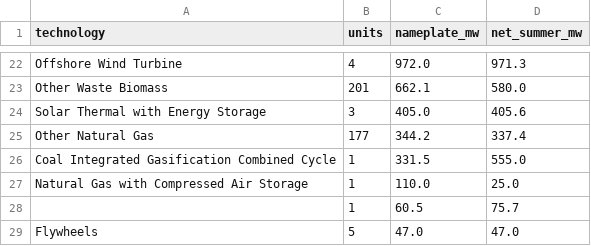
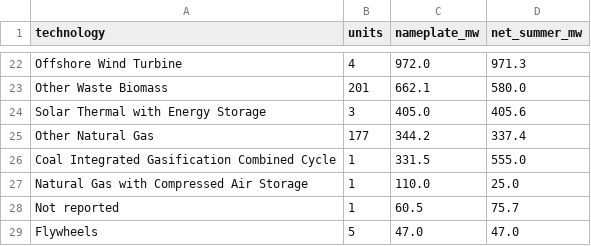
Before and after one commit to Philbertcychan/ai-economics, a CSV file: data/processed/eia860m/summaries/capacity_by_fuel.csv, drawn as a sheet; only a part is shown, gaps mark what is left out.

```diff
--- a/data/processed/eia860m/summaries/capacity_by_fuel.csv
+++ b/data/processed/eia860m/summaries/capacity_by_fuel.csv
@@ -27,3 +27,3 @@ Coal Integrated Gasification Combined Cycle,1,331.5,555.0
 Natural Gas with Compressed Air Storage,1,110.0,25.0
-,1,60.5,75.7
+Not reported,1,60.5,75.7
 Flywheels,5,47.0,47.0
```
Also changed, not shown: data/processed/eia860m/retired.csv, 13 other files.
